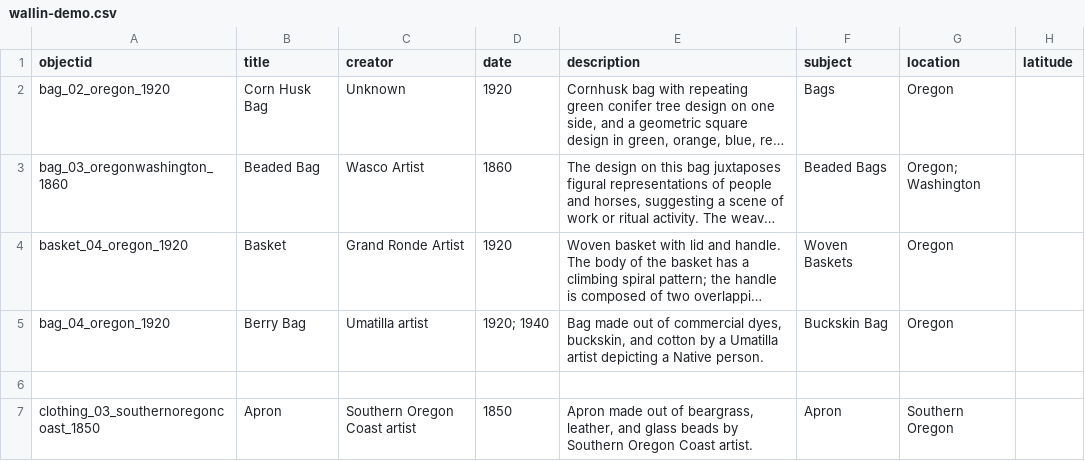
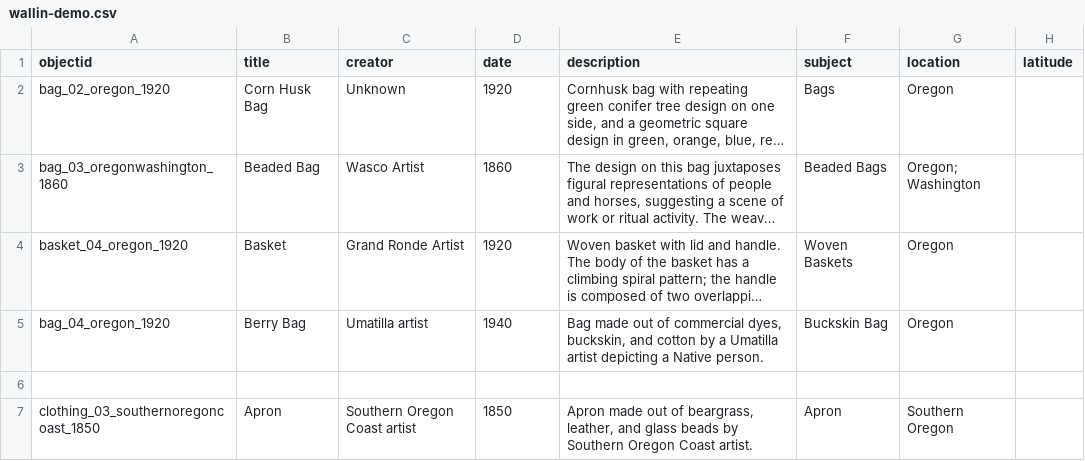
Before and after one commit to LIBDSCI350m-Fall25/wallin-demo, a CSV file: _data/wallin-demo.csv, drawn as a sheet; only a part is shown; long unchanged cells end in …; the diff names each change by its address in the sheet, - before the commit and + after, or states it on an @@ line.

Commit message:
Update wallin-demo.csv
Updating "date" in accordance to MAP

```diff
--- a/_data/wallin-demo.csv
+++ b/_data/wallin-demo.csv
-D5 (date): 1920; 1940
+D5 (date): 1940
```
